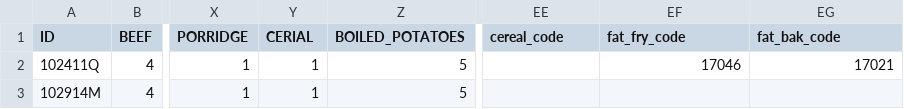
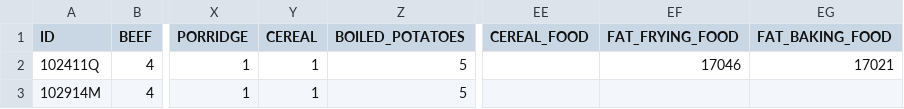
Before and after one commit to jamal-fuma/epic-test-assets, a CSV file: input/input-sample_input_30_of_120_lines.csv, drawn as a sheet; only a part is shown, gaps mark what is left out; the diff names each change by its address in the sheet, - before the commit and + after, or states it on an @@ line.

```diff
--- a/input/input-sample_input_30_of_120_lines.csv
+++ b/input/input-sample_input_30_of_120_lines.csv
-Y1: CERIAL
+Y1: CEREAL
-EE1: cereal_code
+EE1: CEREAL_FOOD
-EF1: fat_fry_code
+EF1: FAT_FRYING_FOOD
-EG1: fat_bak_code
+EG1: FAT_BAKING_FOOD
```
Also changed, not shown: 3 other files.
